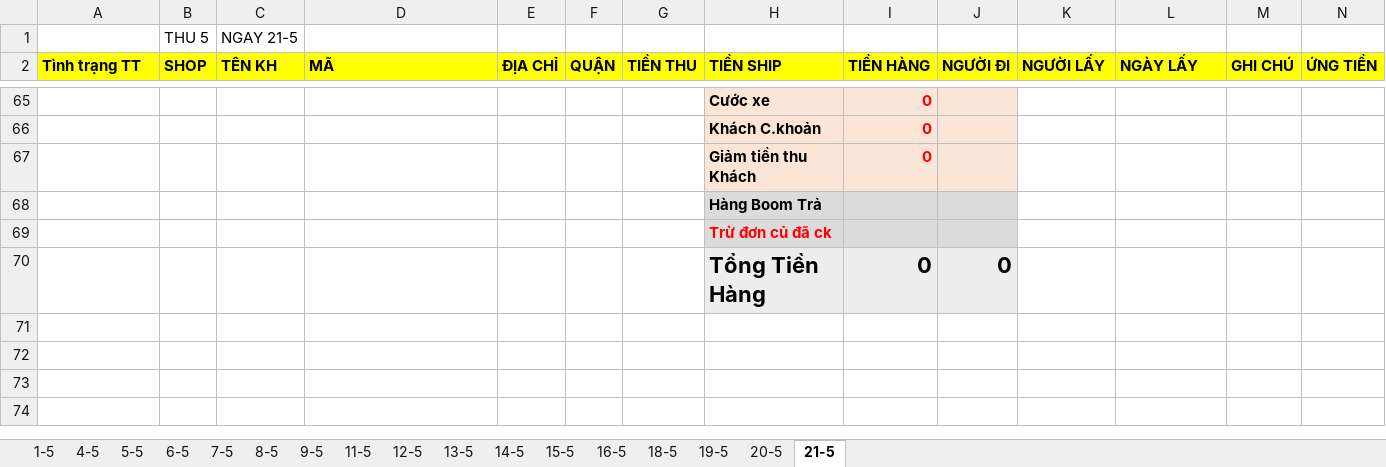
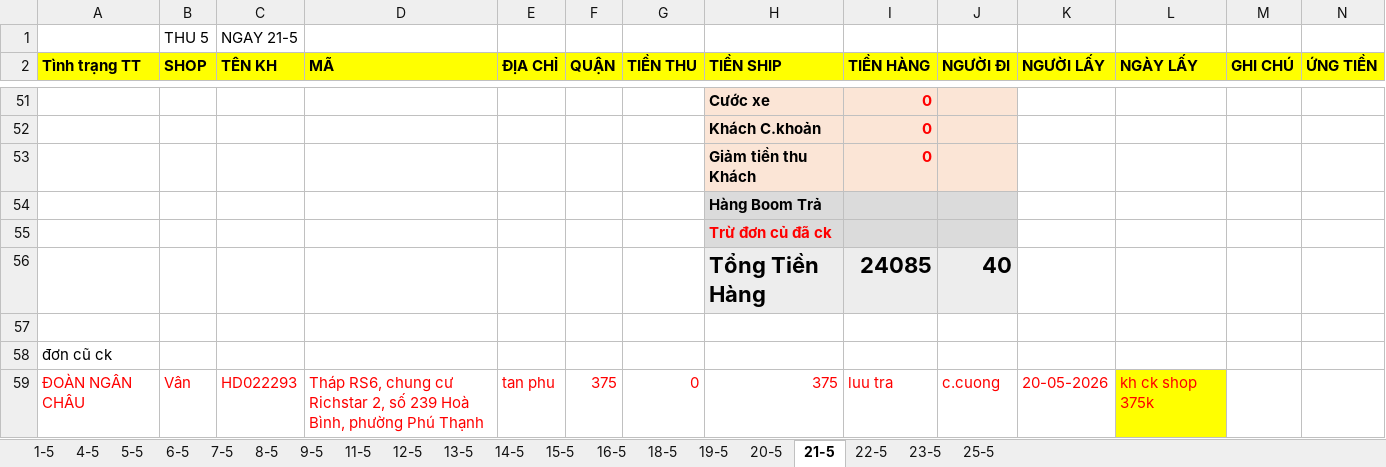
Before and after one commit to UIT19520358/TextExtractorTool, an Excel workbook: data/May/THÁNG 5.2026- CHÂU NGÂN- ĐỐI SOÁT.xlsx, sheet 21-5, drawn as a sheet; only a part is shown, gaps mark what is left out; values as stored, in another font and other column widths than the file's, no borders; addresses are those after the commit; rows hold the shown columns only; the diff covers the shown part only; the diff names each change by its address in the sheet, - before the commit and + after, or states it on an @@ line.

```diff
--- a/data/May/THÁNG 5.2026- CHÂU NGÂN- ĐỐI SOÁT.xlsx (sheet 21-5)
+++ b/data/May/THÁNG 5.2026- CHÂU NGÂN- ĐỐI SOÁT.xlsx (sheet 21-5)
+sheet tab: 22-5
+sheet tab: 23-5
+sheet tab: 25-5
+row 56:  |  |  |  |  |  |  | Tổng Tiền Hàng | 24085 | 40
-row 57:  |  |  |  |  |  |  | Tổng Tiền Hàng | 0 | 0
+row 57: (empty)
-H57:J57 fill: #EDEDED
+H57:J57 fill: none
+row 58: đơn cũ ck
+row 59: ĐOÀN NGÂN CHÂU | Vân | HD022293 | Tháp RS6, chung cư Richstar 2, số 239 Hoà Bình, phường Phú Thạnh | tan phu | 375 | 0 | 375 | luu tra | c.cuong | 20-05-2026 | kh ck shop 375k
```
Also changed, not shown: 42 added rows, 56 removed rows and 9 edited cells elsewhere in this sheet, sheet 20-5, formulas that keep their value, data/May/Data_May.xlsx, data/May/InternalDailyReport_May.xlsx, 36 other files.
